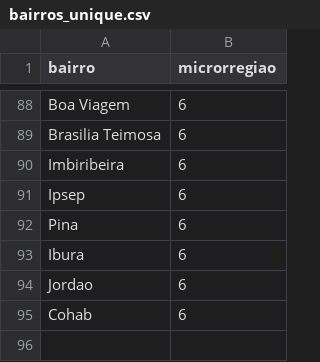
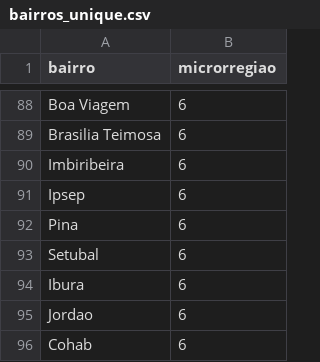
Before and after one commit to LucasHolandaBarros/Mapeamento-bairros-Recife, a CSV file: data/bairros_unique.csv, drawn as a sheet; only a part is shown, gaps mark what is left out.

Commit message:
Filtrando CSV de adjacencia e atualizando  outros com setubal

```diff
--- a/data/bairros_unique.csv
+++ b/data/bairros_unique.csv
@@ -92,2 +92,3 @@ Ipsep,6
 Pina,6
+Setubal,6
 Ibura,6
```
Also changed, not shown: data/bairros_recife.csv, 3 other files.
